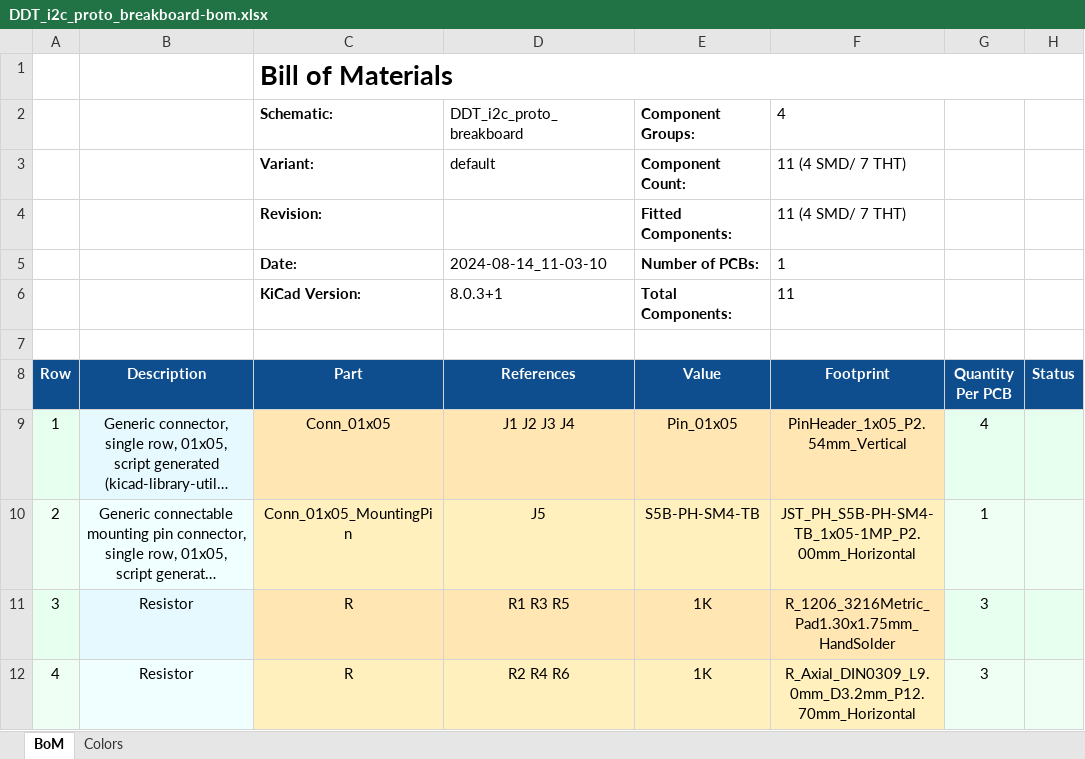
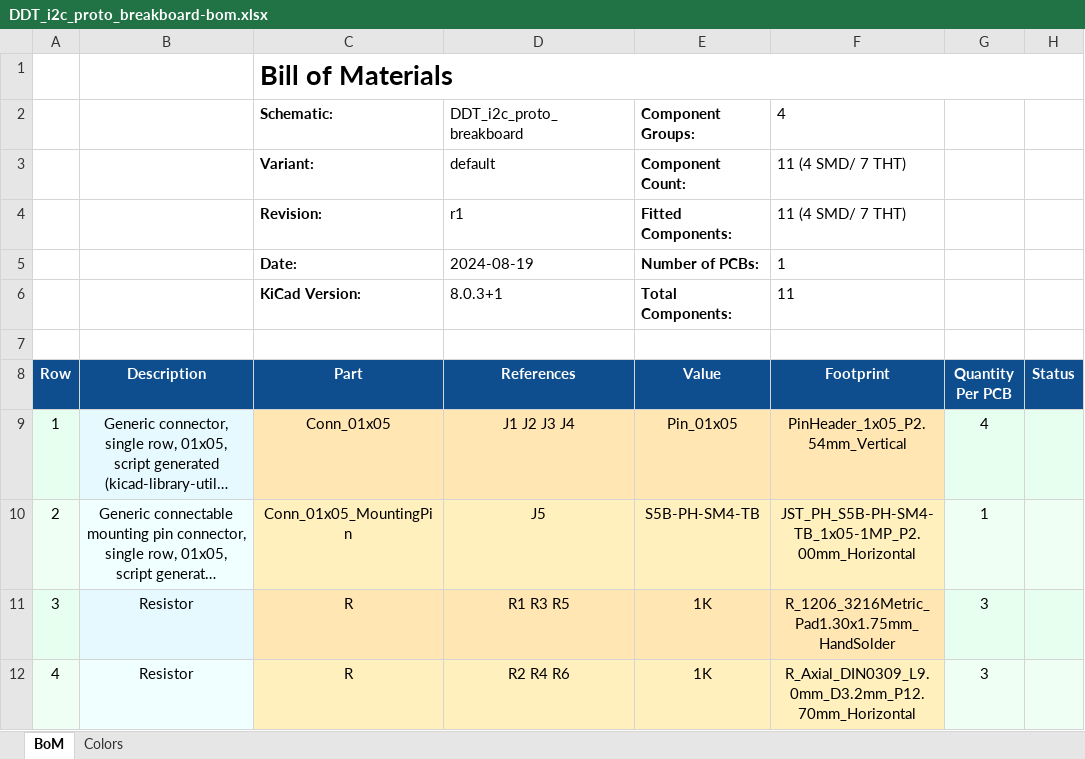
Before and after one commit to DccDiyTools/DDT_i2c_proto_breakboard, an Excel workbook: board/doc/DDT_i2c_proto_breakboard-bom.xlsx, sheet BoM, drawn as a sheet; only a part is shown; long unchanged cells end in …; values as stored, in another font and other column widths than the file's, no borders; charts and pictures not drawn; the diff names each change by its address in the sheet, - before the commit and + after, or states it on an @@ line.

```diff
--- a/board/doc/DDT_i2c_proto_breakboard-bom.xlsx (sheet BoM)
+++ b/board/doc/DDT_i2c_proto_breakboard-bom.xlsx (sheet BoM)
-D4 (References): (empty)
+D4 (References): r1
-D5 (References): 2024-08-14_11-03-10
+D5 (References): 2024-08-19
```
Also changed, not shown: 54 other files.
